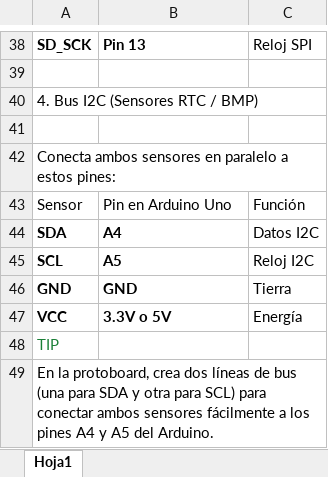
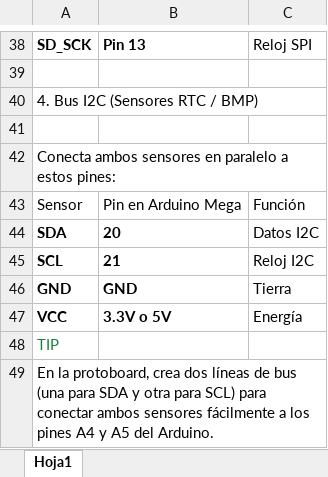
Before and after one commit to ANTONIO2709/reloj-arduino-mega, an Excel workbook: docs/conexiones.xlsx, sheet Hoja1, drawn as a sheet; only a part is shown, gaps mark what is left out; values as stored, in another font and other column widths than the file's, no borders; the diff names each change by its address in the sheet, - before the commit and + after, or states it on an @@ line.

```diff
--- a/docs/conexiones.xlsx (sheet Hoja1)
+++ b/docs/conexiones.xlsx (sheet Hoja1)
-B43: Pin en Arduino Uno
+B43: Pin en Arduino Mega
-B44: A4
+B44: 20
-B45: A5
+B45: 21
```
Also changed, not shown: 5 other files.
